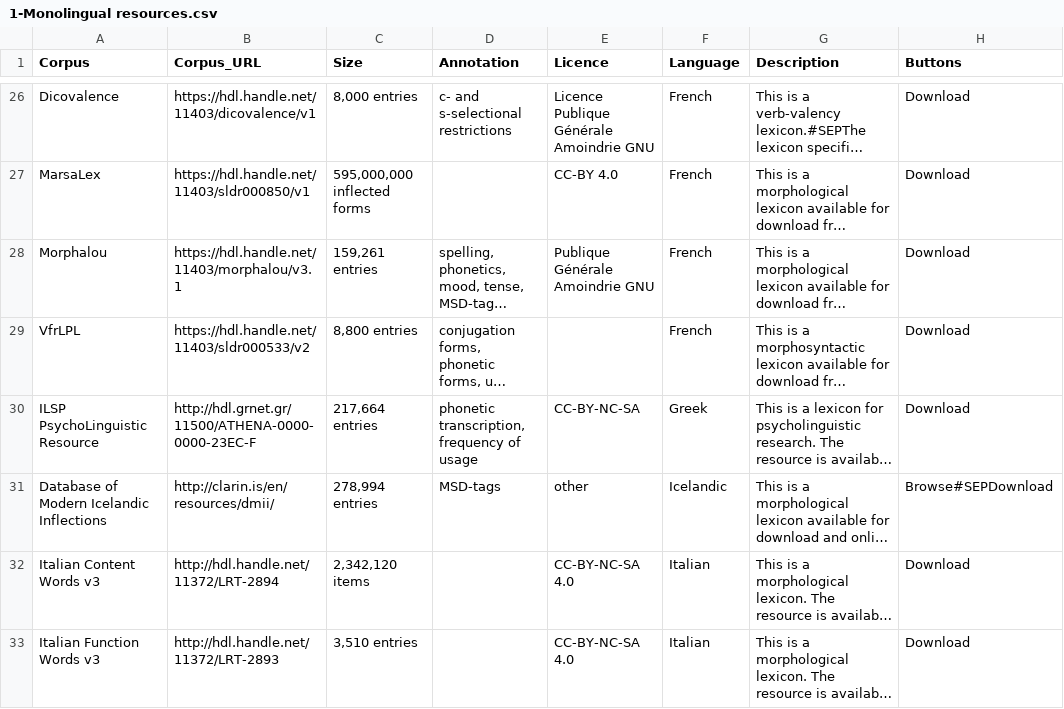
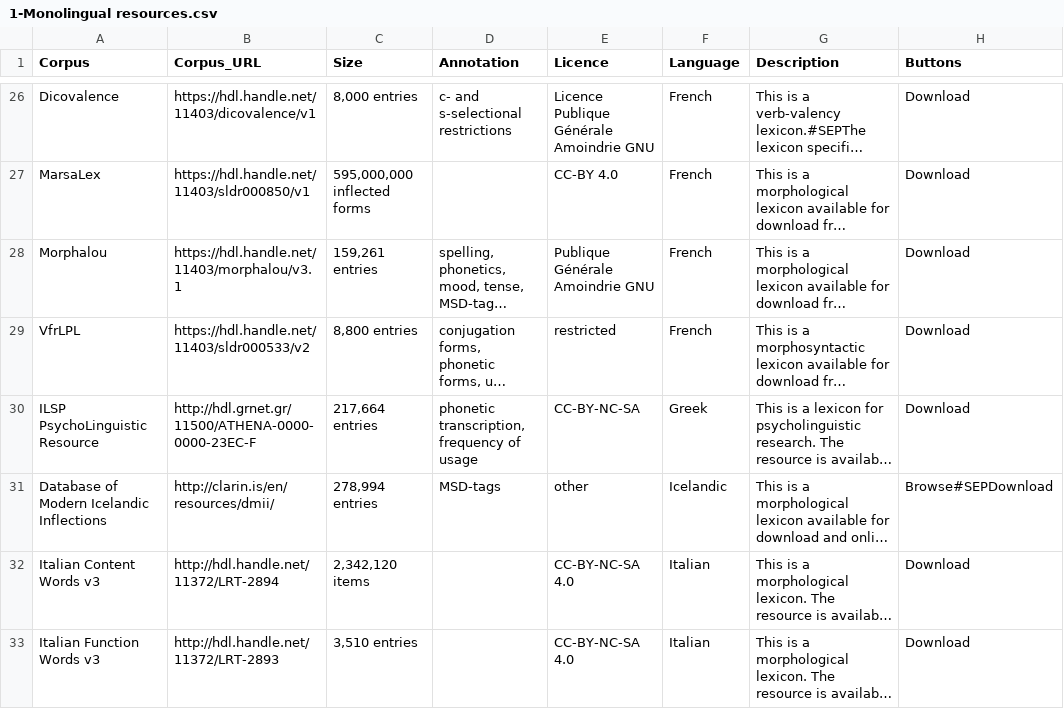
Before and after one commit to clarin-eric/resource-families-html-generator, a CSV file: resource_families/Lexica/Lexica in the CLARIN infrastructure/1-Monolingual resources.csv, drawn as a sheet; only a part is shown, gaps mark what is left out; long unchanged cells end in …; the diff names each change by its address in the sheet, - before the commit and + after, or states it on an @@ line.

Commit message:
Update 1-Monolingual resources.csv

```diff
--- a/resource_families/Lexica/Lexica in the CLARIN infrastructure/1-Monolingual resources.csv
+++ b/resource_families/Lexica/Lexica in the CLARIN infrastructure/1-Monolingual resources.csv
-E29 (Licence): (empty)
+E29 (Licence): restricted
```
